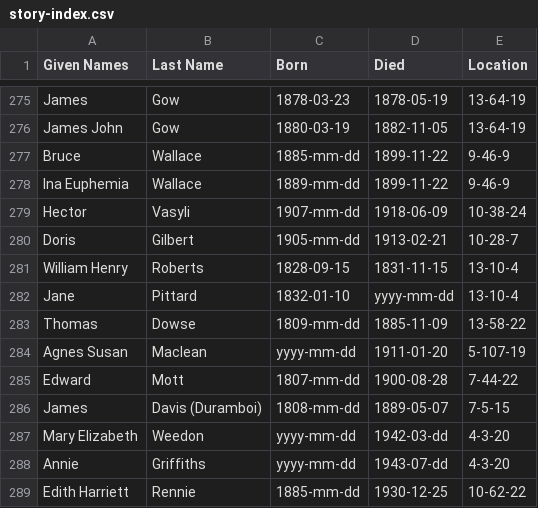
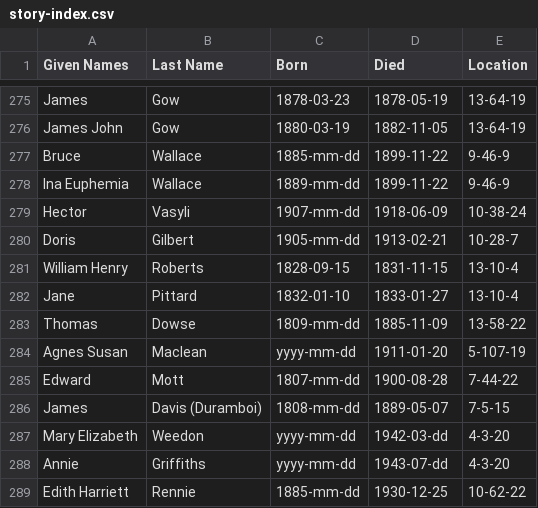
Before and after one commit to 1871fotc/fotc, a CSV file: docs/assets/data/story-index.csv, drawn as a sheet; only a part is shown, gaps mark what is left out.

```diff
--- a/docs/assets/data/story-index.csv
+++ b/docs/assets/data/story-index.csv
@@ -281,3 +281,3 @@ Doris,Gilbert,1905-mm-dd,1913-02-21,10-28-7
 William Henry,Roberts,1828-09-15,1831-11-15,13-10-4
-Jane,Pittard,1832-01-10,yyyy-mm-dd,13-10-4
+Jane,Pittard,1832-01-10,1833-01-27,13-10-4
 Thomas,Dowse,1809-mm-dd,1885-11-09,13-58-22
```
Also changed, not shown: 2 other files.
